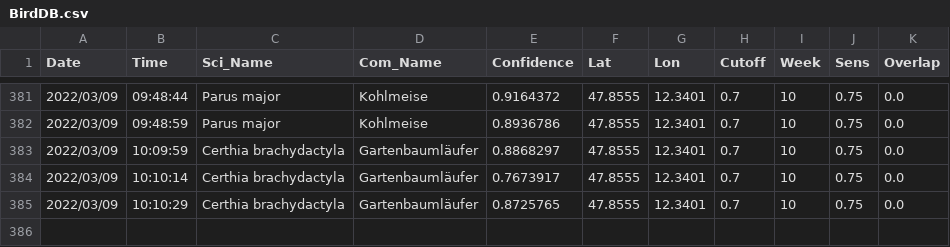
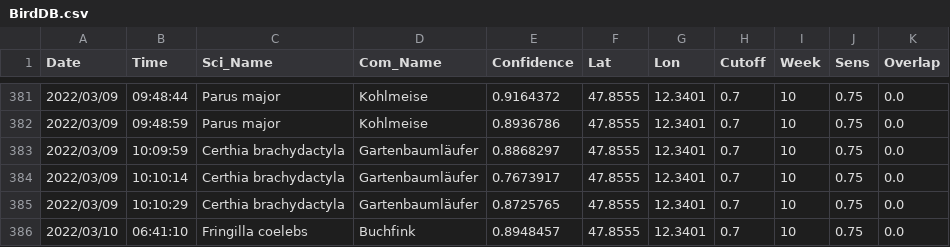
Before and after one commit to gitalm/BirdNetPiGitHub, a CSV file: BirdDB.csv, drawn as a sheet; only a part is shown, gaps mark what is left out; the diff names each change by its address in the sheet, - before the commit and + after, or states it on an @@ line.

Commit message:
BirdNET-PI Solar

```diff
--- a/BirdDB.csv
+++ b/BirdDB.csv
+row 386: 2022/03/10 | 06:41:10 | Fringilla coelebs | Buchfink | 0.8948457 | 47.8555 | 12.3401 | 0.7 | 10 | 0.75 | 0.0
```
Also changed, not shown: 2 other files.
